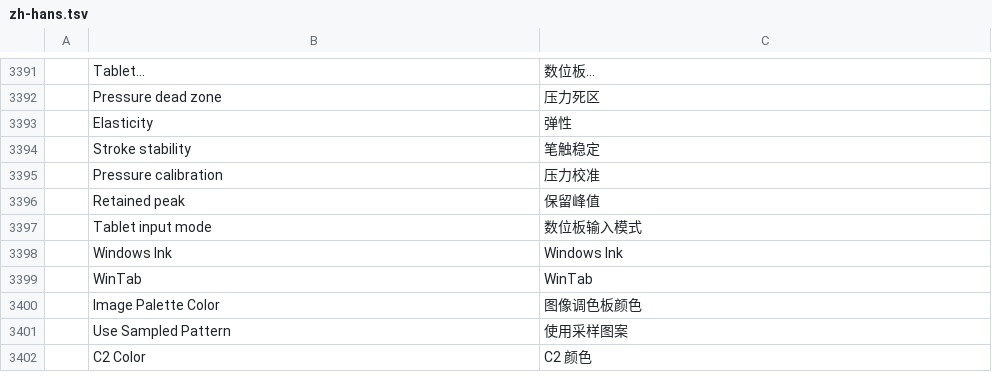
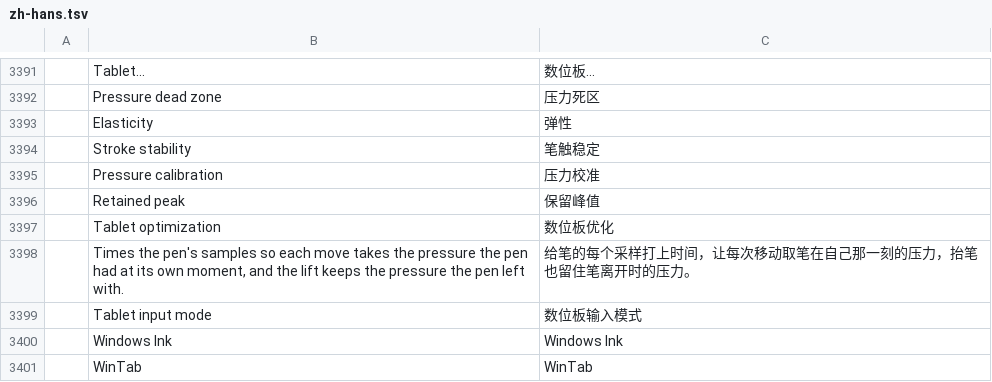
Before and after one commit to R19988088/sss.photocraft, a TSV file: crates/ui-egui/src/i18n/zh-hans.tsv, drawn as a sheet; only a part is shown, gaps mark what is left out; the shorter side is filled out with more unchanged rows; the diff names each change by its address in the sheet, - before the commit and + after, or states it on an @@ line.

Commit message:
brush: 间距跟实际直径、压力按样本接收，数位板优化开关与抬笔修复
- dab 间距 = 实际直径 × roundness × spacing%（ProCraft step_as 口径），
  PathWalker 用相邻 gap 的均值推进；乘法留在 f32，避免 1e-9 误差吃掉段末 dab。
- 压力接收：样本带到达时间，move 在自己那一刻插值；滤波按样本喂；
  ToolEvent::Up 用抬笔压力收尾（held / release_pressure）。
- 新的接收管线挂在 tools.tabletOptimization 后面，默认关；关时完全走旧链路。
- 压力不做窗口平均（pressureWindow 默认 5→1，加载强制 1）；
  抬笔走 mapped_pressure()，不吃窗口均值与坐标延迟线（修「抬笔压力提升」）。
- Preferences › 数位板 新增「数位板优化」；压感曲线（方格 + 线性/软/硬）
  从工具页搬到数位板页；「使用数位板压感」开关删除，压感强制开启。
- 文档：AGENTS.md §5 第 7–10 条、PROJECT.md §2.2 同步。

```diff
--- a/crates/ui-egui/src/i18n/zh-hans.tsv
+++ b/crates/ui-egui/src/i18n/zh-hans.tsv
+row 3397:  | Tablet optimization | 数位板优化
+row 3398:  | Times the pen's samples so each move takes the pressure the pen had at its own moment, and the lift keeps the pressure the pen left with. | 给笔的每个采样打上时间，让每次移动取笔在自己那一刻的压力，抬笔也留住笔离开时的压力。
```
Also changed, not shown: crates/ui-egui/src/i18n/zh-hant.tsv, 12 other files.
